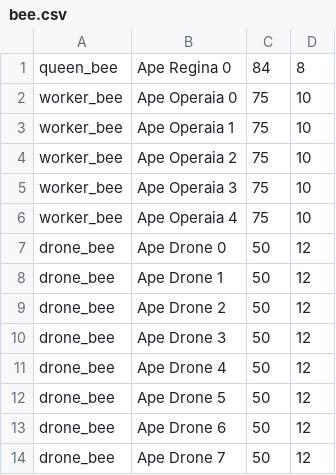
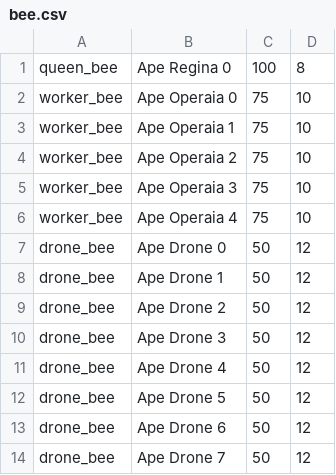
Before and after one commit to rich30020/progetti_MMONE, a CSV file: bee_game/bee.csv (was bee.csv), drawn as a sheet.

Commit message:
Lavoro svolto 13/12 e la mattina di 19/12 (book_game funzionante)

```diff
--- a/bee.csv
+++ b/bee_game/bee.csv
@@ -1,2 +1,2 @@
-queen_bee,"Ape Regina 0",84,8
+queen_bee,"Ape Regina 0",100,8
 worker_bee,"Ape Operaia 0",75,10
```
Also changed, not shown: 54 other files.
